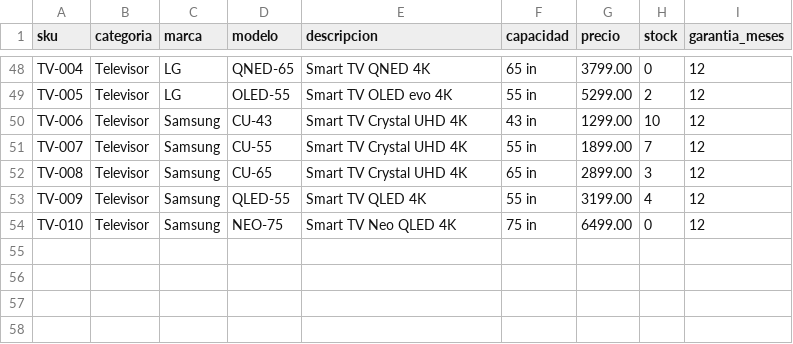
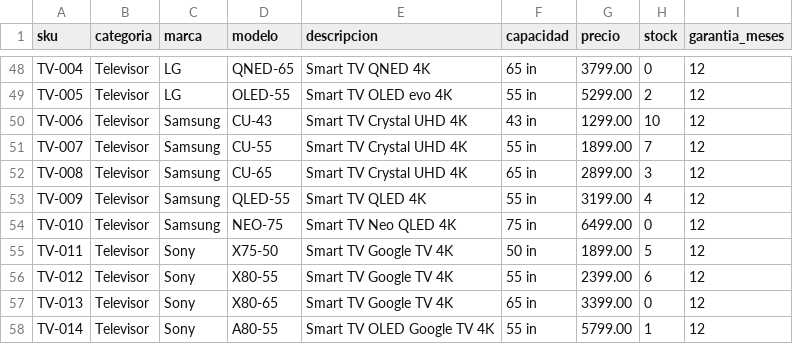
Before and after one commit to RoyalSin22/Bot-Electro, a CSV file: bot_electrodomesticos/datos/productos.csv, drawn as a sheet; only a part is shown, gaps mark what is left out; the diff names each change by its address in the sheet, - before the commit and + after, or states it on an @@ line.

```diff
--- a/bot_electrodomesticos/datos/productos.csv
+++ b/bot_electrodomesticos/datos/productos.csv
+row 55: TV-011 | Televisor | Sony | X75-50 | Smart TV Google TV 4K | 50 in | 1899.00 | 5 | 12
+row 56: TV-012 | Televisor | Sony | X80-55 | Smart TV Google TV 4K | 55 in | 2399.00 | 6 | 12
+row 57: TV-013 | Televisor | Sony | X80-65 | Smart TV Google TV 4K | 65 in | 3399.00 | 0 | 12
+row 58: TV-014 | Televisor | Sony | A80-55 | Smart TV OLED Google TV 4K | 55 in | 5799.00 | 1 | 12
```
Also changed, not shown: 2 other files.
